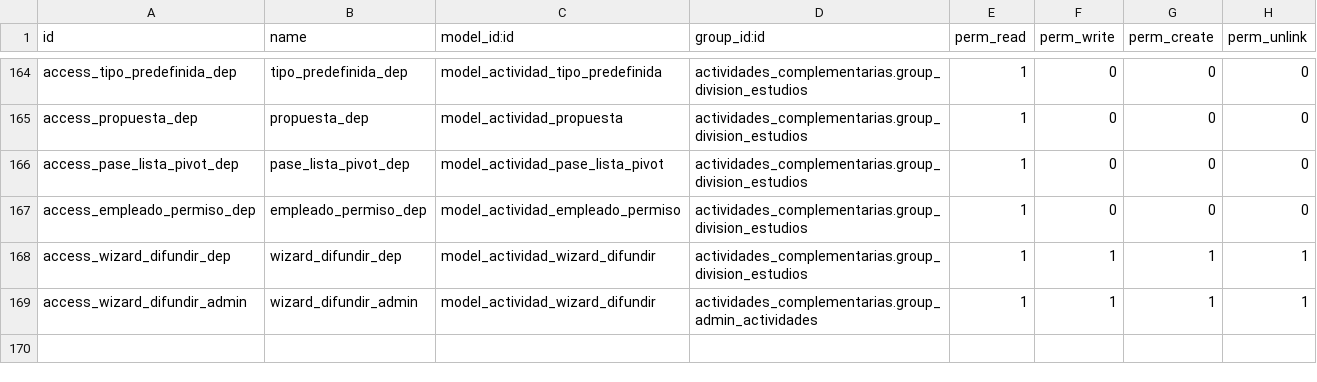
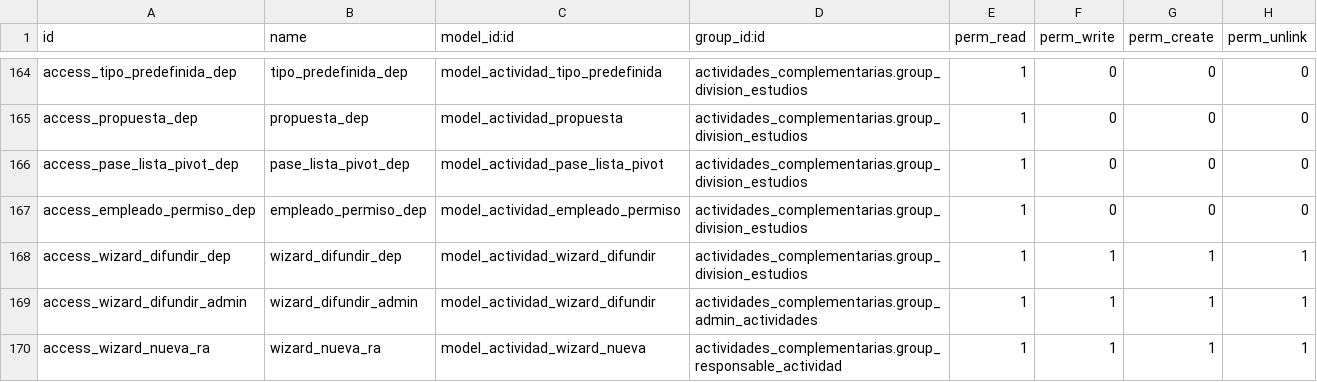
Before and after one commit to Creditos-Complementarios/Sistema-de-Cr-ditos-Complementarios, a CSV file: odoo/addons/actividades_complementarias/security/ir.model.access.csv, drawn as a sheet; only a part is shown, gaps mark what is left out.

```diff
--- a/odoo/addons/actividades_complementarias/security/ir.model.access.csv
+++ b/odoo/addons/actividades_complementarias/security/ir.model.access.csv
@@ -169 +169,2 @@ access_wizard_difundir_dep,wizard_difundir_dep,model_actividad_wizard_difundir,a
 access_wizard_difundir_admin,wizard_difundir_admin,model_actividad_wizard_difundir,actividades_complementarias.group_admin_actividades,1,1,1,1
+access_wizard_nueva_ra,wizard_nueva_ra,model_actividad_wizard_nueva,actividades_complementarias.group_responsable_actividad,1,1,1,1
```
Also changed, not shown: 2 other files.
